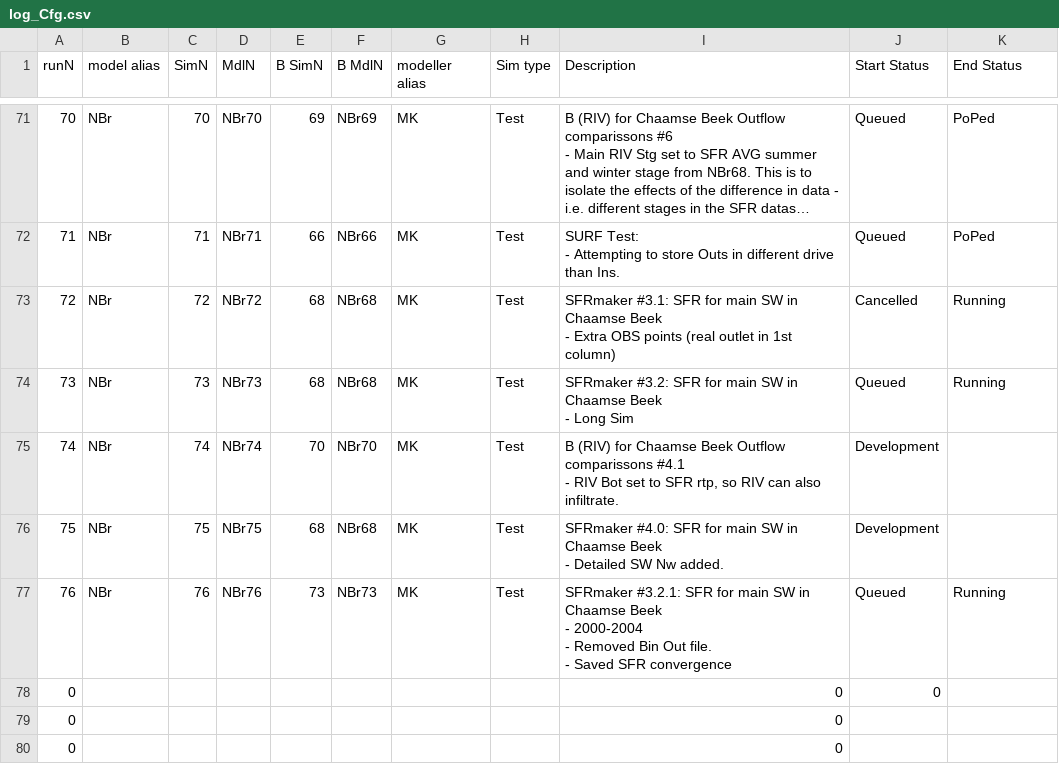
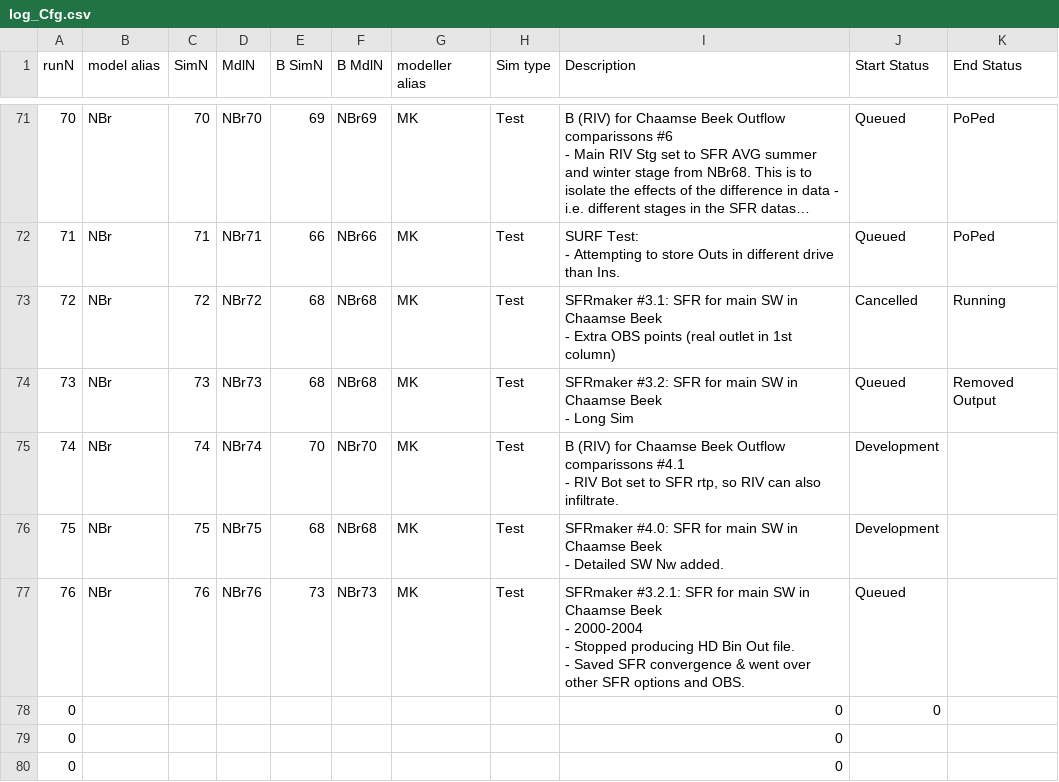
Before and after one commit to Ydrolog/WS_Mdl, a CSV file: Mng/log_Cfg.csv, drawn as a sheet; only a part is shown, gaps mark what is left out; long unchanged cells end in …; ↵ is a line break in a cell; the diff names each change by its address in the sheet, - before the commit and + after, or states it on an @@ line.

Commit message:
NBr76 re-started
M.verbose -> M.Sim.verbose
mdl.py: Sim class added
prep.py: Sim now uses M.Sim -> fewer lines
prj.py: OC options come from Sim; .unlink() fix
prsimp.py: M.SFR_options can be written; .chk file is written in M.Pa.Sim_In

```diff
--- a/Mng/log_Cfg.csv
+++ b/Mng/log_Cfg.csv
-K74 (End Status): Running
+K74 (End Status): Removed Output
-I77 (Description): …2000-2004 ↵ - Removed Bin Out file. ↵ - Saved SFR convergence
+I77 (Description): …2000-2004 ↵ - Stopped producing HD Bin Out file. ↵ - Saved SFR convergence & went over other SFR options and OBS.
-K77 (End Status): Running
+K77 (End Status): (empty)
```
Also changed, not shown: Mng/log_Out.csv, 12 other files.
